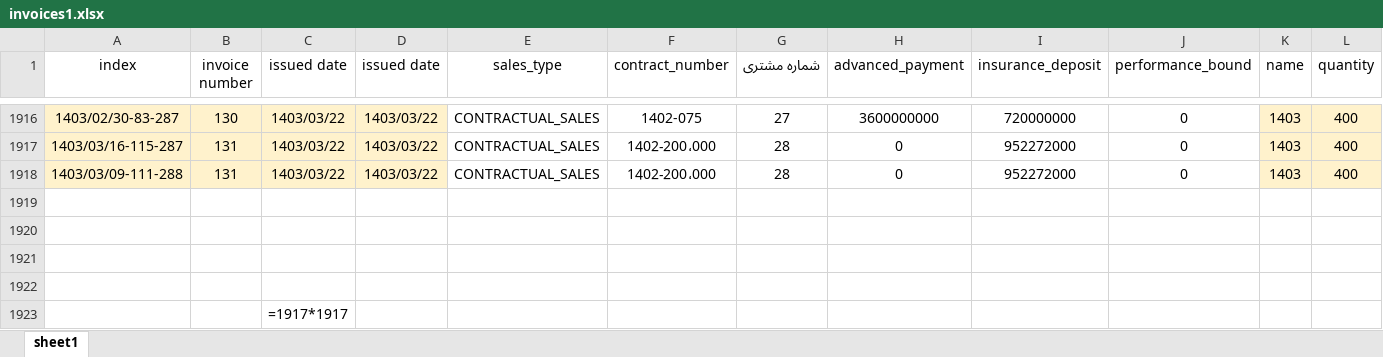
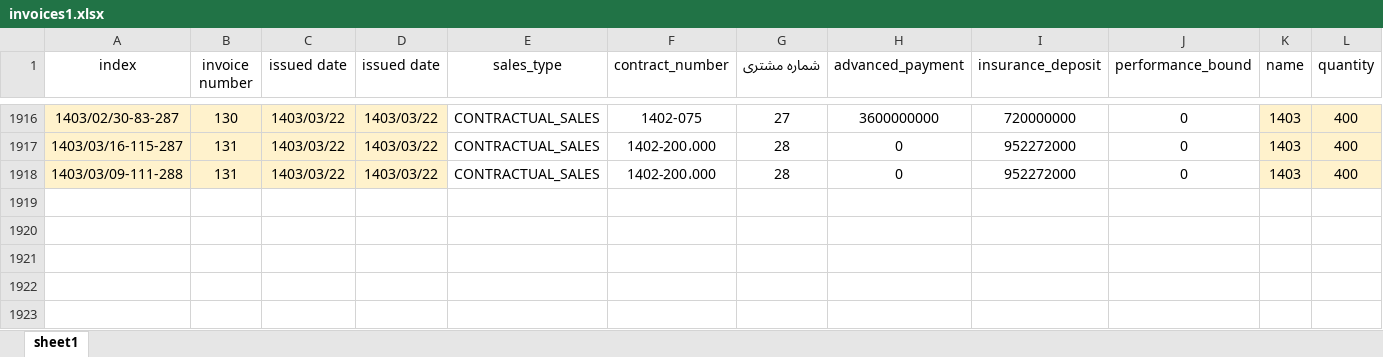
Before and after one commit to mehdiyazdan-git/parsparand-reporter-application, an Excel workbook: src/main/resources/static/invoices1.xlsx, sheet sheet1, drawn as a sheet; only a part is shown, gaps mark what is left out; values as stored, in another font and other column widths than the file's, no borders; rows hold the shown columns only; the diff names each change by its address in the sheet, - before the commit and + after, or states it on an @@ line.

```diff
--- a/src/main/resources/static/invoices1.xlsx (sheet sheet1)
+++ b/src/main/resources/static/invoices1.xlsx (sheet sheet1)
-row 1919: (empty)
-row 1920: (empty)
-row 1921: (empty)
-row 1922: (empty)
-row 1923:  |  | =1917*1917
```
Also changed, not shown: 13 other files.
